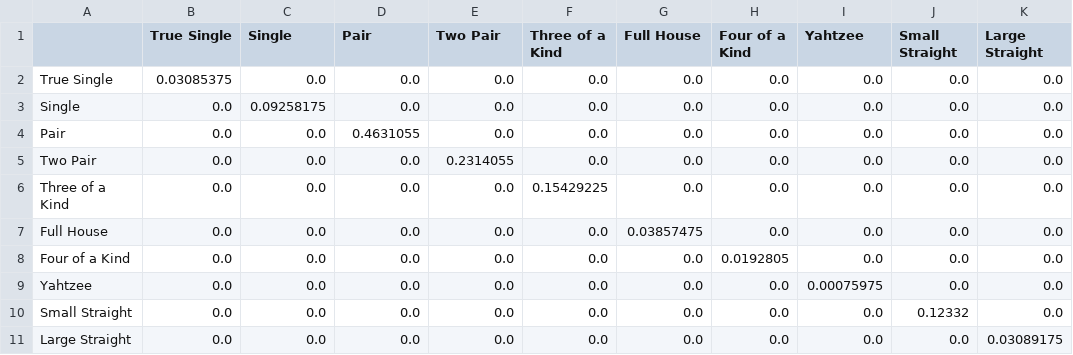
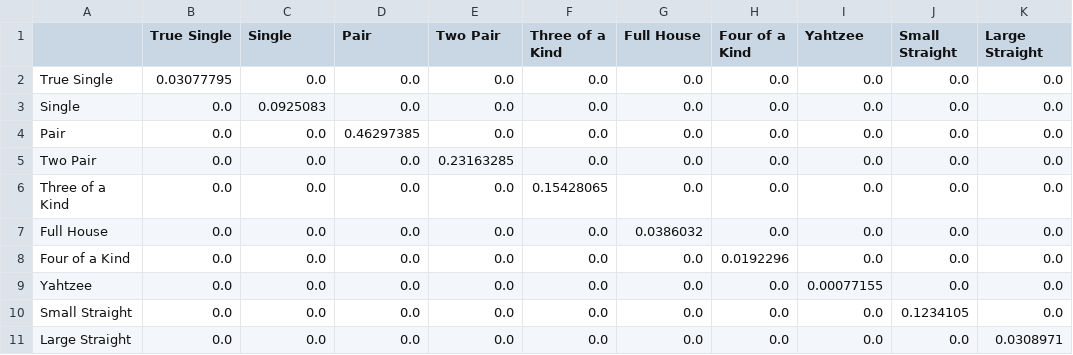
Before and after one commit to EvanArcher/Casino_Yahtzee, a CSV file: Python_Code/s_matrix.csv, drawn as a sheet.

Commit message:
updated s_matrix from 4 mil samples

```diff
--- a/Python_Code/s_matrix.csv
+++ b/Python_Code/s_matrix.csv
@@ -1,11 +1,11 @@
 ,True Single,Single,Pair,Two Pair,Three of a Kind,Full House,Four of a Kind,Yahtzee,Small Straight,Large Straight
-True Single,0.03085375,0.0,0.0,0.0,0.0,0.0,0.0,0.0,0.0,0.0
-Single,0.0,0.09258175,0.0,0.0,0.0,0.0,0.0,0.0,0.0,0.0
-Pair,0.0,0.0,0.4631055,0.0,0.0,0.0,0.0,0.0,0.0,0.0
-Two Pair,0.0,0.0,0.0,0.2314055,0.0,0.0,0.0,0.0,0.0,0.0
-Three of a Kind,0.0,0.0,0.0,0.0,0.15429225,0.0,0.0,0.0,0.0,0.0
-Full House,0.0,0.0,0.0,0.0,0.0,0.03857475,0.0,0.0,0.0,0.0
-Four of a Kind,0.0,0.0,0.0,0.0,0.0,0.0,0.0192805,0.0,0.0,0.0
-Yahtzee,0.0,0.0,0.0,0.0,0.0,0.0,0.0,0.00075975,0.0,0.0
-Small Straight,0.0,0.0,0.0,0.0,0.0,0.0,0.0,0.0,0.12332,0.0
-Large Straight,0.0,0.0,0.0,0.0,0.0,0.0,0.0,0.0,0.0,0.03089175
+True Single,0.03077795,0.0,0.0,0.0,0.0,0.0,0.0,0.0,0.0,0.0
+Single,0.0,0.0925083,0.0,0.0,0.0,0.0,0.0,0.0,0.0,0.0
+Pair,0.0,0.0,0.46297385,0.0,0.0,0.0,0.0,0.0,0.0,0.0
+Two Pair,0.0,0.0,0.0,0.23163285,0.0,0.0,0.0,0.0,0.0,0.0
+Three of a Kind,0.0,0.0,0.0,0.0,0.15428065,0.0,0.0,0.0,0.0,0.0
+Full House,0.0,0.0,0.0,0.0,0.0,0.0386032,0.0,0.0,0.0,0.0
+Four of a Kind,0.0,0.0,0.0,0.0,0.0,0.0,0.0192296,0.0,0.0,0.0
+Yahtzee,0.0,0.0,0.0,0.0,0.0,0.0,0.0,0.00077155,0.0,0.0
+Small Straight,0.0,0.0,0.0,0.0,0.0,0.0,0.0,0.0,0.1234105,0.0
+Large Straight,0.0,0.0,0.0,0.0,0.0,0.0,0.0,0.0,0.0,0.0308971
```
